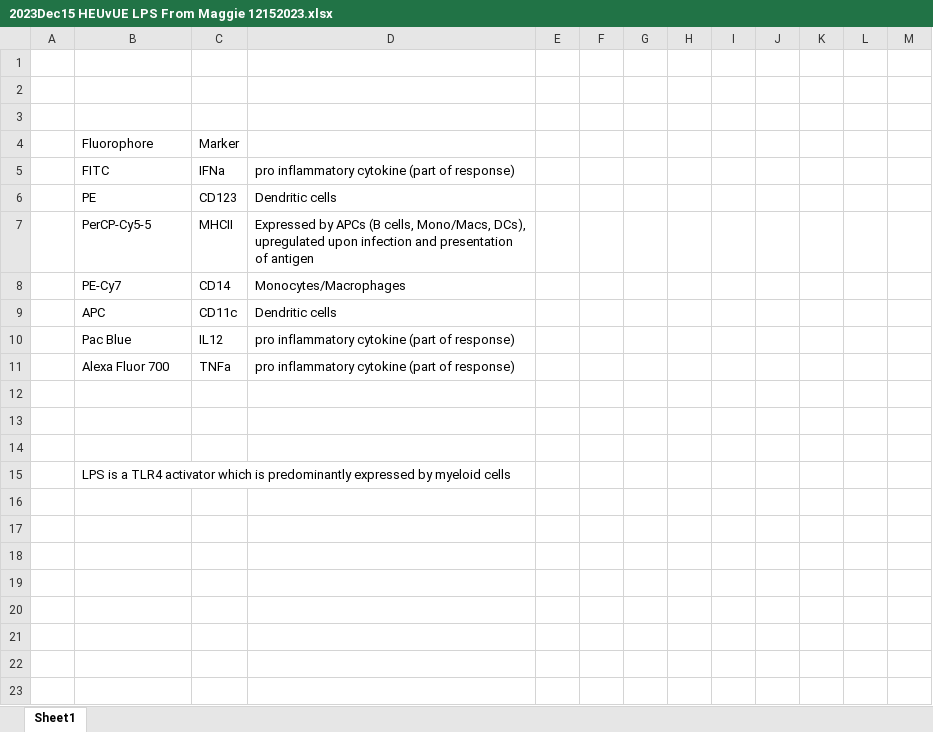
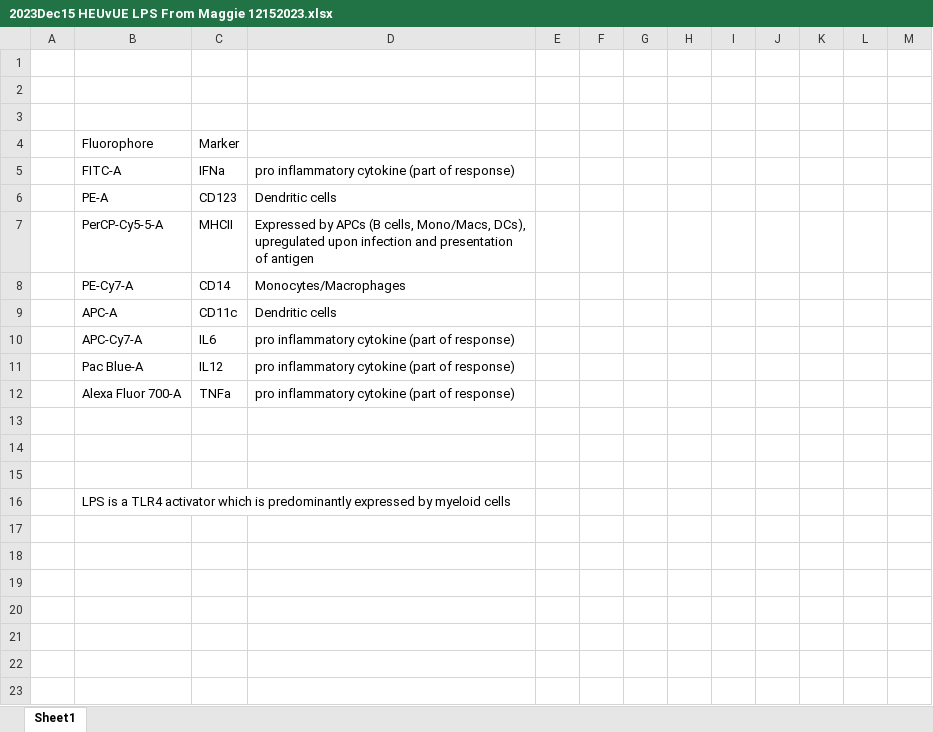
Before and after one commit to sargdavid/flow_cytometry, an Excel workbook: Docs/2023Dec15 HEUvUE LPS From Maggie 12152023.xlsx, sheet Sheet1, drawn as a sheet; only a part is shown; the shorter side is filled out with more unchanged rows; values as stored, in another font and other column widths than the file's, no borders; charts and pictures not drawn; removed rows and columns are numbered as before the commit, all else as after; the diff names each change by its address in the sheet, - before the commit and + after, or states it on an @@ line.

```diff
--- a/Docs/2023Dec15 HEUvUE LPS From Maggie 12152023.xlsx (sheet Sheet1)
+++ b/Docs/2023Dec15 HEUvUE LPS From Maggie 12152023.xlsx (sheet Sheet1)
-B5: FITC
+B5: FITC-A
-B6: PE
+B6: PE-A
-B7: PerCP-Cy5-5
+B7: PerCP-Cy5-5-A
-B8: PE-Cy7
+B8: PE-Cy7-A
-B9: APC
+B9: APC-A
+row 10:  | APC-Cy7-A | IL6 | pro inflammatory cytokine (part of response)
-B11: Pac Blue
+B11: Pac Blue-A
-B12: Alexa Fluor 700
+B12: Alexa Fluor 700-A
-row 16: (empty)
-row 17: (empty)
-row 18: (empty)
-row 19: (empty)
```
Also changed, not shown: Docs/From Maggie/2023Dec15 HEUvUE LPS.xlsx, 9 other files.
